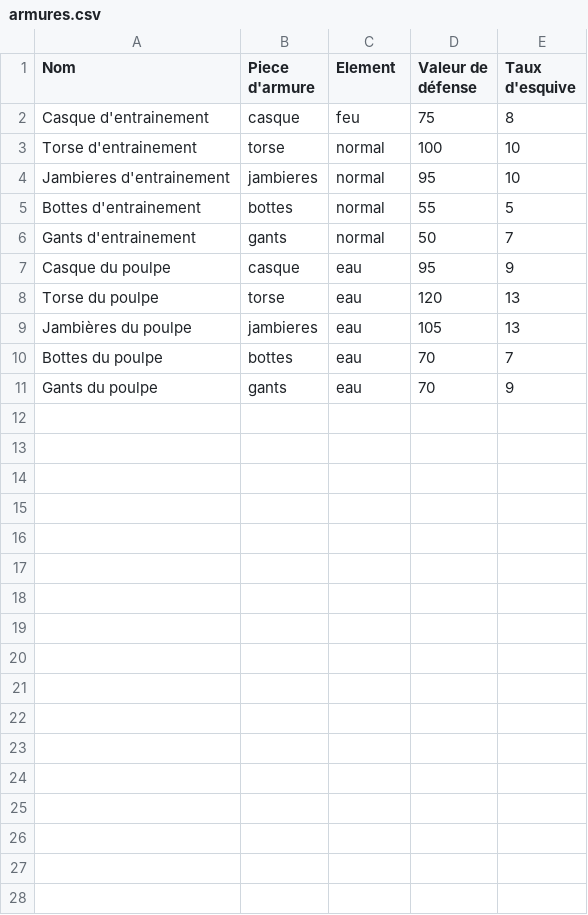
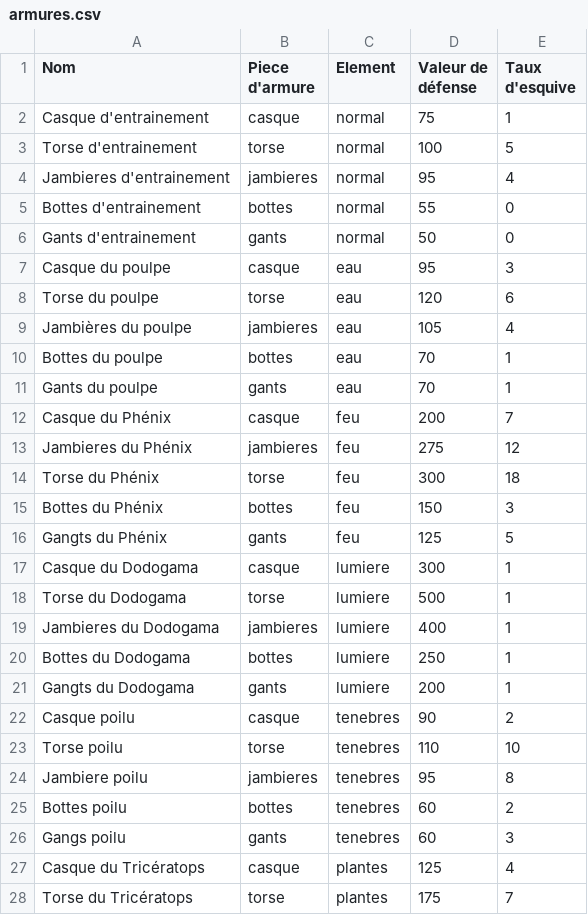
Before and after one commit to AristideExe/monster-hunter-new-world, a CSV file: codeSource/nomsStatsObjets/armures.csv, drawn as a sheet; only a part is shown; the diff covers the shown part only.

Commit message:
WTF incroyable ces armures

```diff
--- a/codeSource/nomsStatsObjets/armures.csv
+++ b/codeSource/nomsStatsObjets/armures.csv
@@ -1,11 +1,28 @@
 Nom;Piece d'armure;Element;Valeur de défense;Taux d'esquive
-Casque d'entrainement;casque;feu;75;8
-Torse d'entrainement;torse;normal;100;10
-Jambieres d'entrainement;jambieres;normal;95;10
-Bottes d'entrainement;bottes;normal;55;5
-Gants d'entrainement;gants;normal;50;7
-Casque du poulpe;casque;eau;95;9
-Torse du poulpe;torse;eau;120;13
-Jambières du poulpe;jambieres;eau;105;13
-Bottes du poulpe;bottes;eau;70;7
-Gants du poulpe;gants;eau;70;9
+Casque d'entrainement;casque;normal;75;1
+Torse d'entrainement;torse;normal;100;5
+Jambieres d'entrainement;jambieres;normal;95;4
+Bottes d'entrainement;bottes;normal;55;0
+Gants d'entrainement;gants;normal;50;0
+Casque du poulpe;casque;eau;95;3
+Torse du poulpe;torse;eau;120;6
+Jambières du poulpe;jambieres;eau;105;4
+Bottes du poulpe;bottes;eau;70;1
+Gants du poulpe;gants;eau;70;1
+Casque du Phénix;casque;feu;200;7
+Jambieres du Phénix;jambieres;feu;275;12
+Torse du Phénix;torse;feu;300;18
+Bottes du Phénix;bottes;feu;150;3
+Gangts du Phénix;gants;feu;125;5
+Casque du Dodogama;casque;lumiere;300;1
+Torse du Dodogama;torse;lumiere;500;1
+Jambieres du Dodogama;jambieres;lumiere;400;1
+Bottes du Dodogama;bottes;lumiere;250;1
+Gangts du Dodogama;gants;lumiere;200;1
+Casque poilu;casque;tenebres;90;2
+Torse poilu;torse;tenebres;110;10
+Jambiere poilu;jambieres;tenebres;95;8
+Bottes poilu;bottes;tenebres;60;2
+Gangs poilu;gants;tenebres;60;3
+Casque du Tricératops;casque;plantes;125;4
+Torse du Tricératops;torse;plantes;175;7
```
Also changed, not shown: 3 added rows elsewhere in this file, codeSource/attributsMonstres/monstres.csv, codeSource/fabrication/craftArmures.csv, 1 other file.
